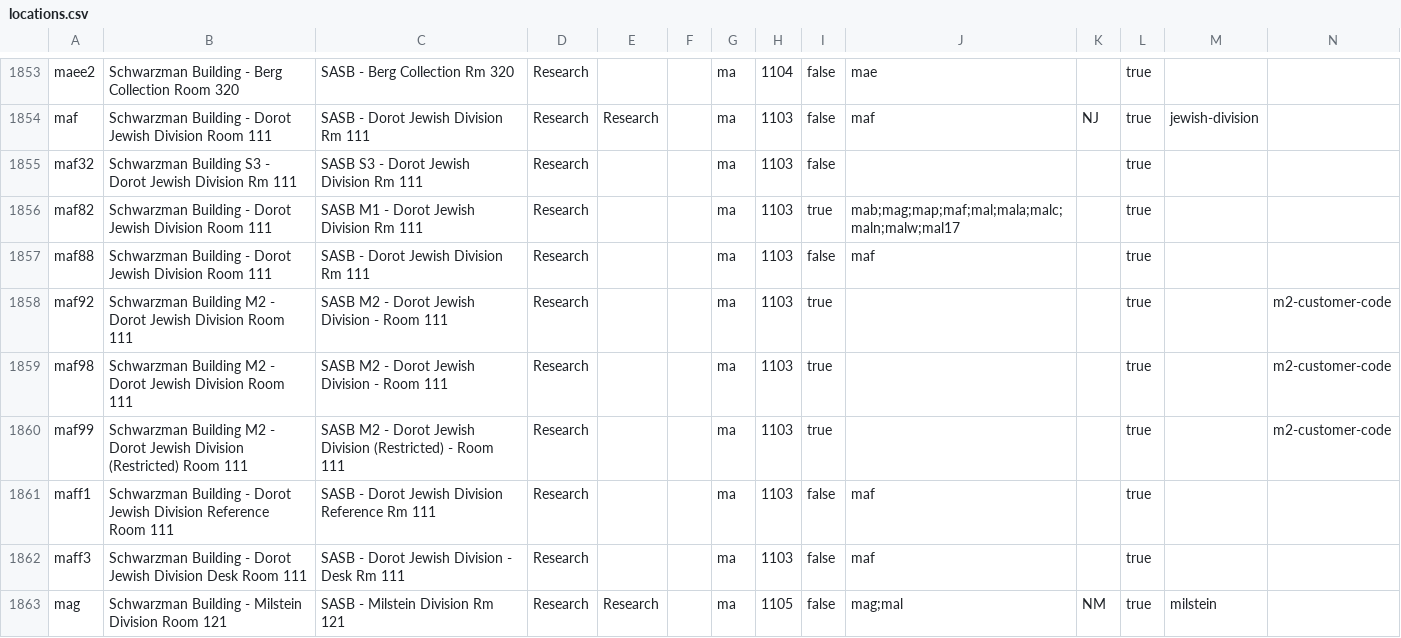
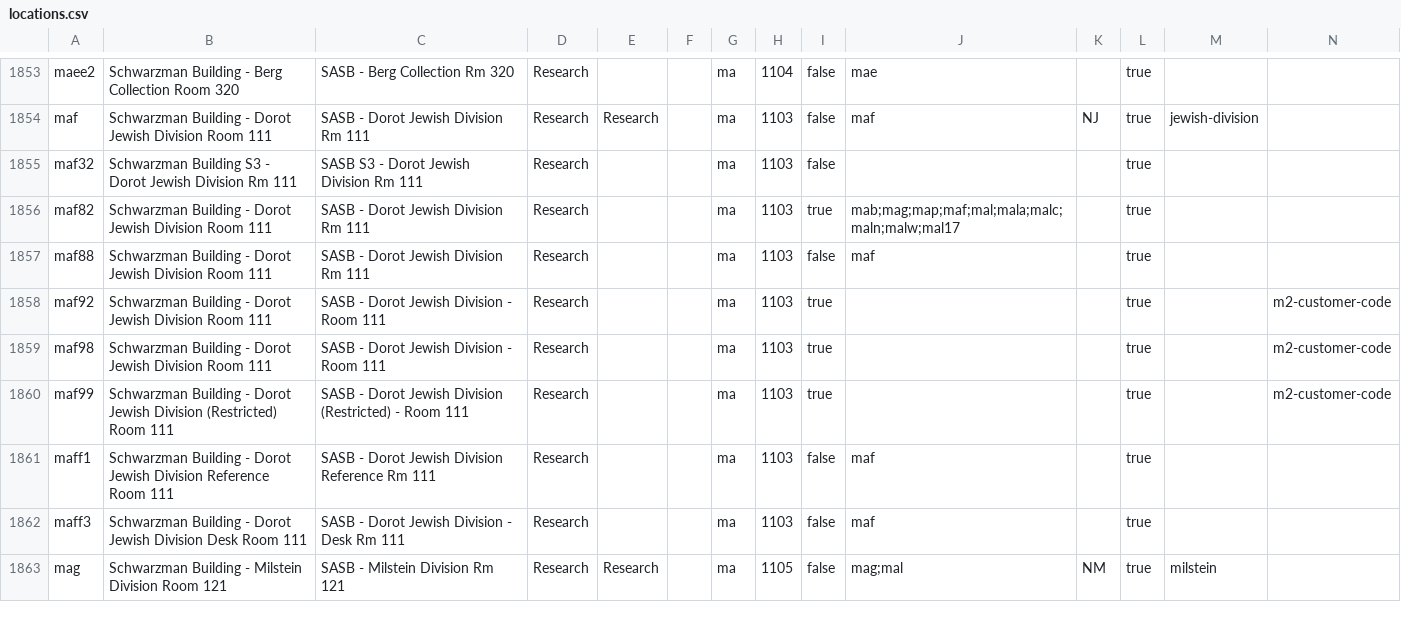
Before and after one commit to NYPL/nypl-core, a CSV file: vocabularies/csv/locations.csv, drawn as a sheet; only a part is shown, gaps mark what is left out; the diff covers the shown part only.

```diff
--- a/vocabularies/csv/locations.csv
+++ b/vocabularies/csv/locations.csv
@@ -1855,7 +1855,7 @@ maf,Schwarzman Building - Dorot Jewish Division Room 111,SASB - Dorot Jewish Div
 maf32,Schwarzman Building S3 - Dorot Jewish Division Rm 111,SASB S3 - Dorot Jewish Division Rm 111,Research,,,ma,1103,false,,,true,,
-maf82,Schwarzman Building - Dorot Jewish Division Room 111,SASB M1 - Dorot Jewish Division Rm 111,Research,,,ma,1103,true,mab;mag;map;maf;mal;mala;malc;maln;malw;mal17,,true,,
+maf82,Schwarzman Building - Dorot Jewish Division Room 111,SASB - Dorot Jewish Division Rm 111,Research,,,ma,1103,true,mab;mag;map;maf;mal;mala;malc;maln;malw;mal17,,true,,
 maf88,Schwarzman Building - Dorot Jewish Division Room 111,SASB - Dorot Jewish Division Rm 111,Research,,,ma,1103,false,maf,,true,,
-maf92,Schwarzman Building M2 - Dorot Jewish Division Room 111,SASB M2 - Dorot Jewish Division - Room 111,Research,,,ma,1103,true,,,true,,m2-customer-code
-maf98,Schwarzman Building M2 - Dorot Jewish Division Room 111,SASB M2 - Dorot Jewish Division - Room 111,Research,,,ma,1103,true,,,true,,m2-customer-code
-maf99,Schwarzman Building M2 - Dorot Jewish Division (Restricted) Room 111,SASB M2 - Dorot Jewish Division (Restricted) - Room 111,Research,,,ma,1103,true,,,true,,m2-customer-code
+maf92,Schwarzman Building - Dorot Jewish Division Room 111,SASB - Dorot Jewish Division - Room 111,Research,,,ma,1103,true,,,true,,m2-customer-code
+maf98,Schwarzman Building - Dorot Jewish Division Room 111,SASB - Dorot Jewish Division - Room 111,Research,,,ma,1103,true,,,true,,m2-customer-code
+maf99,Schwarzman Building - Dorot Jewish Division (Restricted) Room 111,SASB - Dorot Jewish Division (Restricted) - Room 111,Research,,,ma,1103,true,,,true,,m2-customer-code
 maff1,Schwarzman Building - Dorot Jewish Division Reference Room 111,SASB - Dorot Jewish Division Reference Rm 111,Research,,,ma,1103,false,maf,,true,,
```
Also changed, not shown: 43 edited cells elsewhere in this file, 2 other files.
